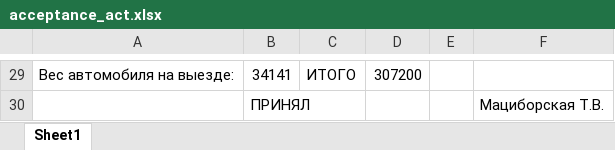
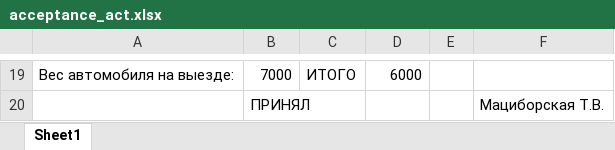
Before and after one commit to razumenco/WPMS, an Excel workbook: wpms_main/management/static/files/acceptance_act.xlsx, sheet Sheet1, drawn as a sheet; only a part is shown, gaps mark what is left out; values as stored, in another font and other column widths than the file's, no borders; addresses are those after the commit; the diff covers the shown part only; the diff names each change by its address in the sheet, - before the commit and + after, or states it on an @@ line.

```diff
--- a/wpms_main/management/static/files/acceptance_act.xlsx (sheet Sheet1)
+++ b/wpms_main/management/static/files/acceptance_act.xlsx (sheet Sheet1)
-B19: 34141
+B19: 7000
-D19: 307200
+D19: 6000
```
Also changed, not shown: 1 added row, 11 removed rows and 16 edited cells elsewhere in this sheet, 7 other files.
